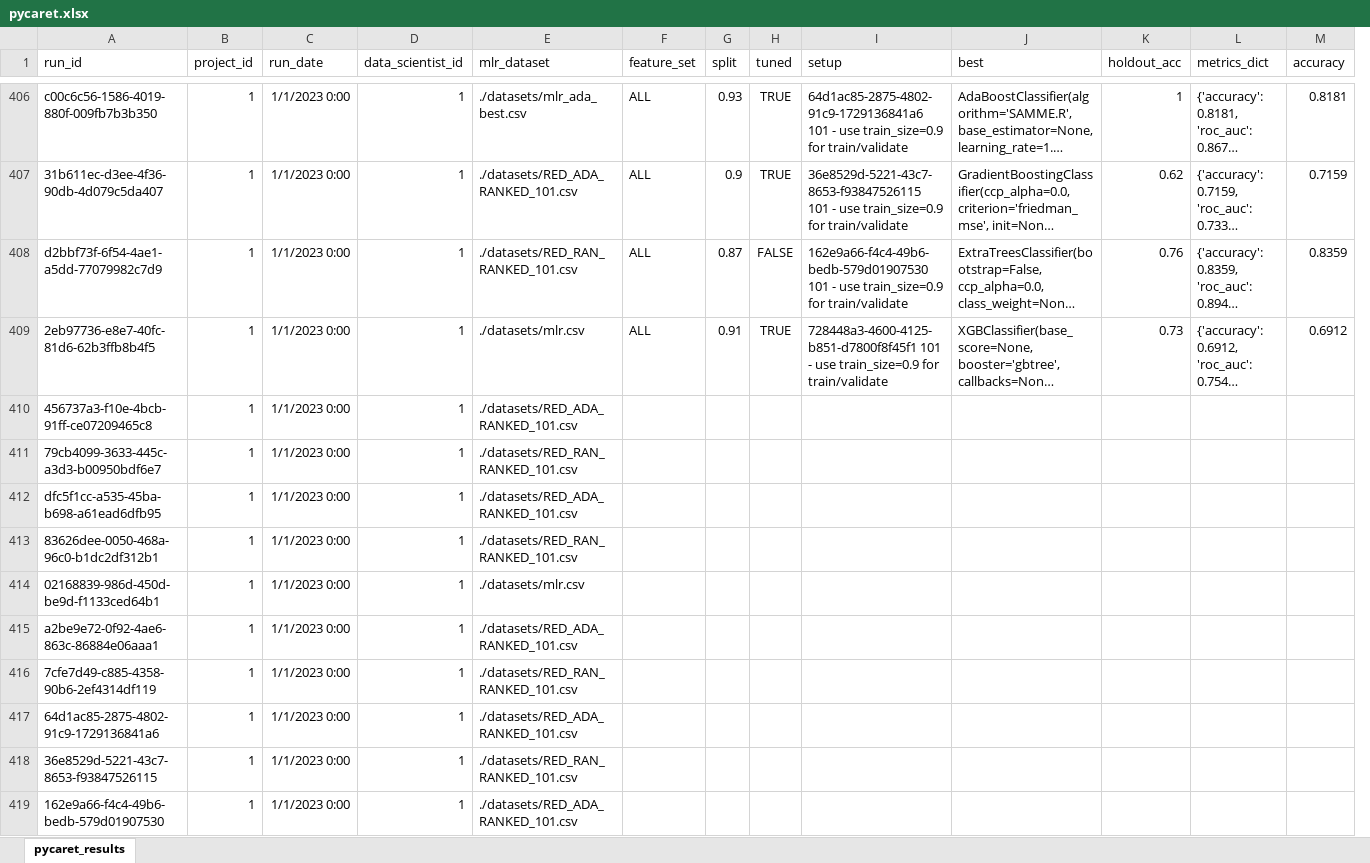
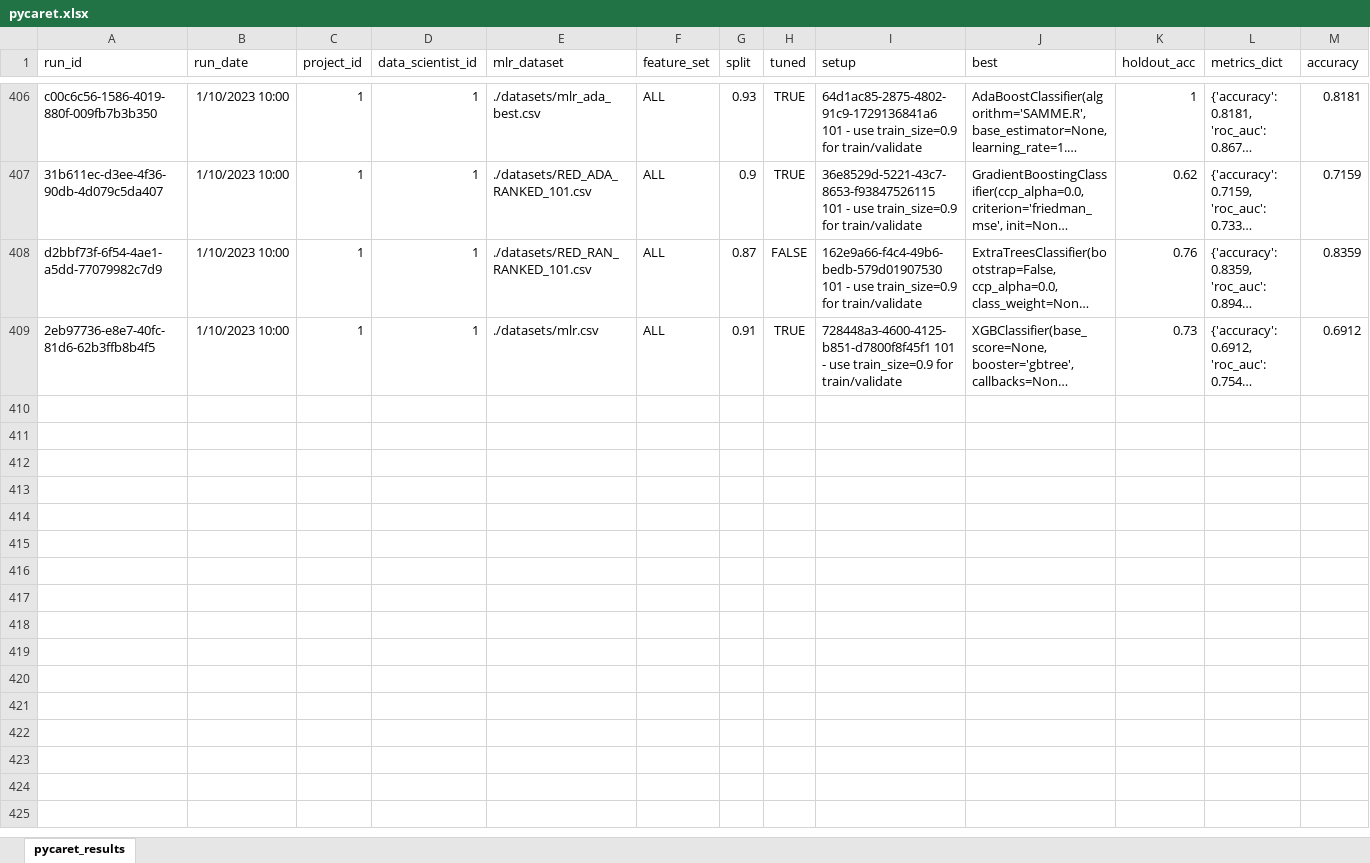
Before and after one commit to iwswordpress/django-generic, an Excel workbook: pycaret.xlsx, sheet pycaret_results, drawn as a sheet; only a part is shown, gaps mark what is left out; long unchanged cells end in …; values as stored, in another font and other column widths than the file's, no borders; removed rows and columns are numbered as before the commit, all else as after; rows hold the shown columns only; the diff covers the shown part only; the diff names each change by its address in the sheet, - before the commit and + after, or states it on an @@ line.

Commit message:
work on run_date

```diff
--- a/pycaret.xlsx (sheet pycaret_results)
+++ b/pycaret.xlsx (sheet pycaret_results)
+column B (run_date), rows 406-409: all 1/10/2023 10:00
-column C (run_date), rows 406-409: all 1/1/2023 0:00
-row 410: 456737a3-f10e-4bcb-91ff-ce07209465c8 | 1 | 1/1/2023 0:00 | 1 | ./datasets/RED_ADA_RANKED_101.csv
-row 411: 79cb4099-3633-445c-a3d3-b00950bdf6e7 | 1 | 1/1/2023 0:00 | 1 | ./datasets/RED_RAN_RANKED_101.csv
-row 412: dfc5f1cc-a535-45ba-b698-a61ead6dfb95 | 1 | 1/1/2023 0:00 | 1 | ./datasets/RED_ADA_RANKED_101.csv
-row 413: 83626dee-0050-468a-96c0-b1dc2df312b1 | 1 | 1/1/2023 0:00 | 1 | ./datasets/RED_RAN_RANKED_101.csv
-row 414: 02168839-986d-450d-be9d-f1133ced64b1 | 1 | 1/1/2023 0:00 | 1 | ./datasets/mlr.csv
-row 415: a2be9e72-0f92-4ae6-863c-86884e06aaa1 | 1 | 1/1/2023 0:00 | 1 | ./datasets/RED_ADA_RANKED_101.csv
-row 416: 7cfe7d49-c885-4358-90b6-2ef4314df119 | 1 | 1/1/2023 0:00 | 1 | ./datasets/RED_RAN_RANKED_101.csv
-row 417: 64d1ac85-2875-4802-91c9-1729136841a6 | 1 | 1/1/2023 0:00 | 1 | ./datasets/RED_ADA_RANKED_101.csv
-row 418: 36e8529d-5221-43c7-8653-f93847526115 | 1 | 1/1/2023 0:00 | 1 | ./datasets/RED_RAN_RANKED_101.csv
-row 419: 162e9a66-f4c4-49b6-bedb-579d01907530 | 1 | 1/1/2023 0:00 | 1 | ./datasets/RED_ADA_RANKED_101.csv
```
Also changed, not shown: 180 removed rows elsewhere in this sheet, 5 other files.
